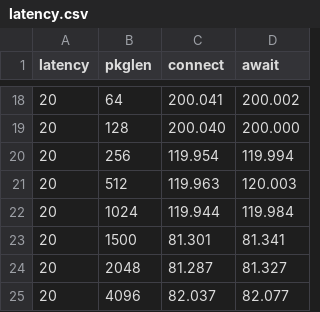
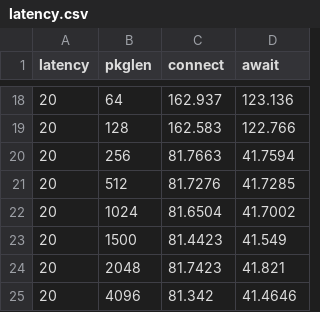
Before and after one commit to capone-project/thesis, a CSV file: thesis/data/latency.csv, drawn as a sheet; only a part is shown, gaps mark what is left out; the diff covers the shown part only.

```diff
--- a/thesis/data/latency.csv
+++ b/thesis/data/latency.csv
@@ -18,8 +18,8 @@ latency,pkglen,connect,await
-20,64,200.041,200.002
-20,128,200.040,200.000
-20,256,119.954,119.994
-20,512,119.963,120.003
-20,1024,119.944,119.984
-20,1500,81.301,81.341
-20,2048,81.287,81.327
-20,4096,82.037,82.077
+20,64,162.937,123.136
+20,128,162.583,122.766
+20,256,81.7663,41.7594
+20,512,81.7276,41.7285
+20,1024,81.6504,41.7002
+20,1500,81.4423,41.549
+20,2048,81.7423,41.821
+20,4096,81.342,41.4646
```
Also changed, not shown: 32 edited cells elsewhere in this file.
